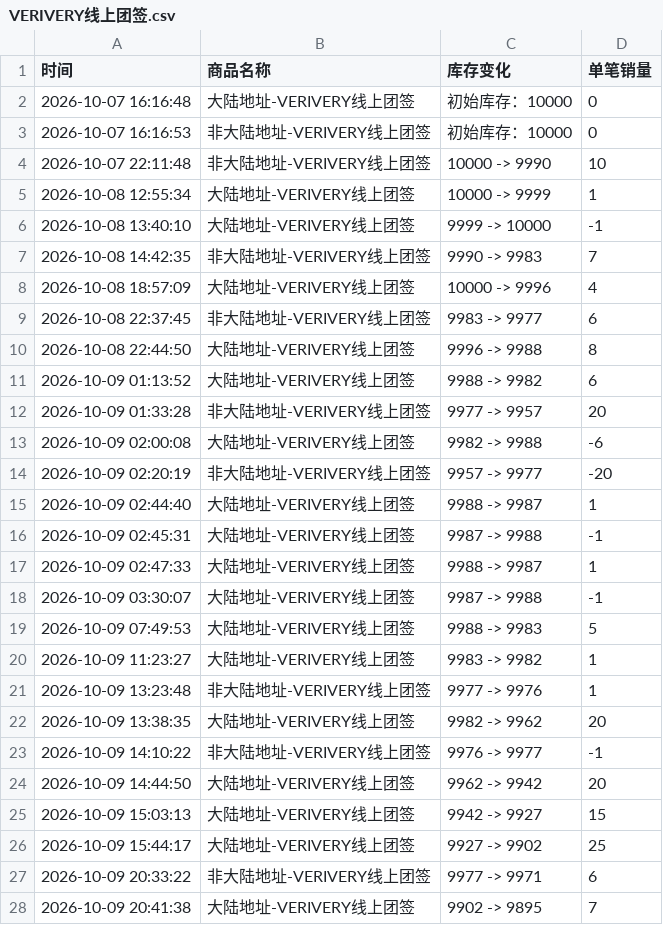
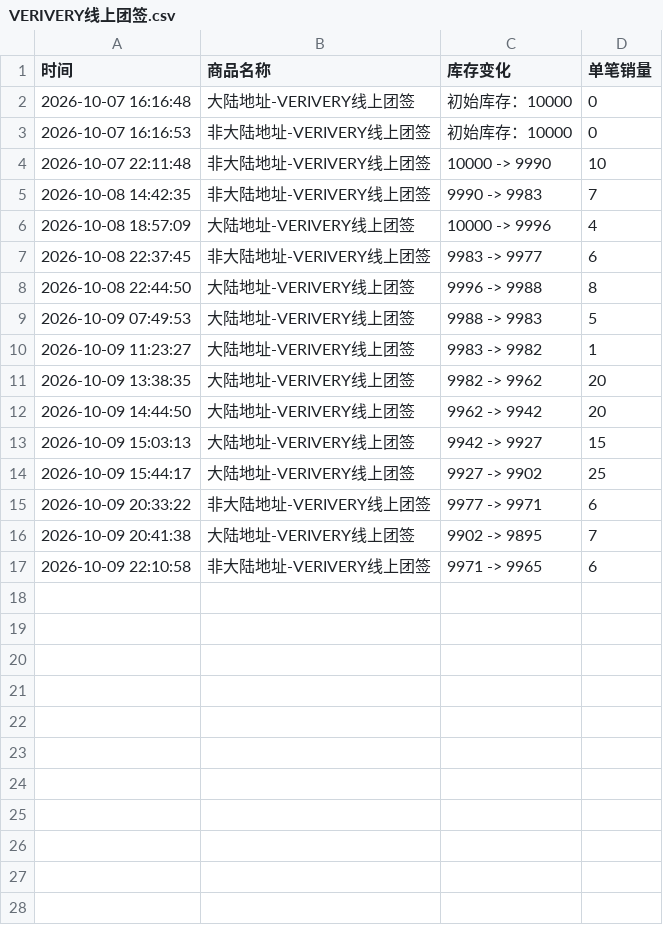
Before and after one commit to Juineii/verivery_imini1009, a CSV file: VERIVERY线上团签.csv, drawn as a sheet.

```diff
--- a/VERIVERY线上团签.csv
+++ b/VERIVERY线上团签.csv
@@ -4,4 +4,2 @@
 2026-10-07 22:11:48,非大陆地址-VERIVERY线上团签,10000 -> 9990,10
-2026-10-08 12:55:34,大陆地址-VERIVERY线上团签,10000 -> 9999,1
-2026-10-08 13:40:10,大陆地址-VERIVERY线上团签,9999 -> 10000,-1
 2026-10-08 14:42:35,非大陆地址-VERIVERY线上团签,9990 -> 9983,7
@@ -10,15 +8,5 @@
 2026-10-08 22:44:50,大陆地址-VERIVERY线上团签,9996 -> 9988,8
-2026-10-09 01:13:52,大陆地址-VERIVERY线上团签,9988 -> 9982,6
-2026-10-09 01:33:28,非大陆地址-VERIVERY线上团签,9977 -> 9957,20
-2026-10-09 02:00:08,大陆地址-VERIVERY线上团签,9982 -> 9988,-6
-2026-10-09 02:20:19,非大陆地址-VERIVERY线上团签,9957 -> 9977,-20
-2026-10-09 02:44:40,大陆地址-VERIVERY线上团签,9988 -> 9987,1
-2026-10-09 02:45:31,大陆地址-VERIVERY线上团签,9987 -> 9988,-1
-2026-10-09 02:47:33,大陆地址-VERIVERY线上团签,9988 -> 9987,1
-2026-10-09 03:30:07,大陆地址-VERIVERY线上团签,9987 -> 9988,-1
 2026-10-09 07:49:53,大陆地址-VERIVERY线上团签,9988 -> 9983,5
 2026-10-09 11:23:27,大陆地址-VERIVERY线上团签,9983 -> 9982,1
-2026-10-09 13:23:48,非大陆地址-VERIVERY线上团签,9977 -> 9976,1
 2026-10-09 13:38:35,大陆地址-VERIVERY线上团签,9982 -> 9962,20
-2026-10-09 14:10:22,非大陆地址-VERIVERY线上团签,9976 -> 9977,-1
 2026-10-09 14:44:50,大陆地址-VERIVERY线上团签,9962 -> 9942,20
@@ -28 +16,2 @@
 2026-10-09 20:41:38,大陆地址-VERIVERY线上团签,9902 -> 9895,7
+2026-10-09 22:10:58,非大陆地址-VERIVERY线上团签,9971 -> 9965,6
```
Also changed, not shown: KANGMIN影通.csv, YEONHO影通.csv.
